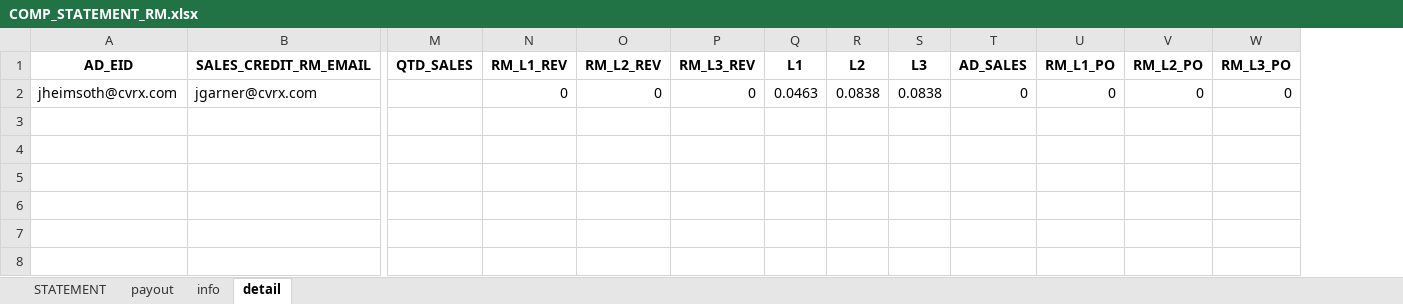
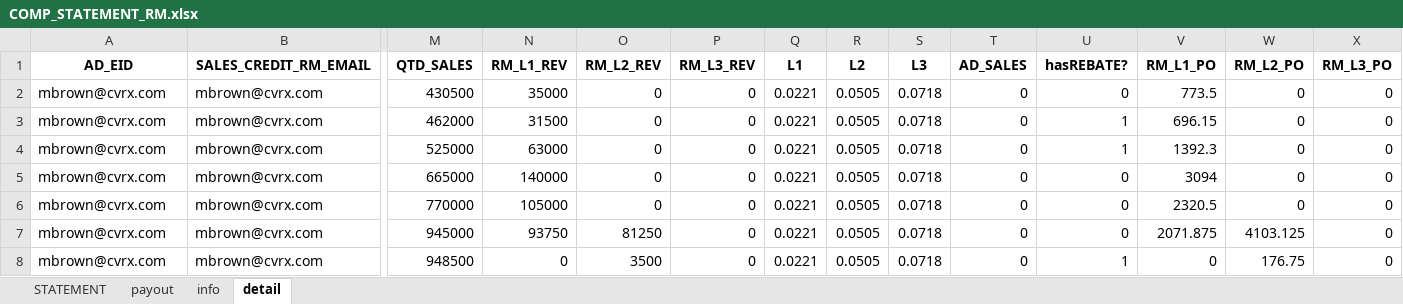
Before and after one commit to asorensenCVRX/comp_statements, an Excel workbook: Excel Files/COMP_STATEMENT_RM.xlsx, sheet detail, drawn as a sheet; only a part is shown, gaps mark what is left out; values as stored, in another font and other column widths than the file's, no borders; removed rows and columns are numbered as before the commit, all else as after; rows hold the shown columns only; the diff names each change by its address in the sheet, - before the commit and + after, or states it on an @@ line.

Commit message:
add rebate flag

```diff
--- a/Excel Files/COMP_STATEMENT_RM.xlsx (sheet detail)
+++ b/Excel Files/COMP_STATEMENT_RM.xlsx (sheet detail)
+column U (hasREBATE?), empty
-row 2: jheimsoth@cvrx.com | jgarner@cvrx.com |  | 0 | 0 | 0 | 0.0463 | 0.0838 | 0.0838 | 0 | 0 | 0 | 0
+row 2: mbrown@cvrx.com | mbrown@cvrx.com | 430500 | 35000 | 0 | 0 | 0.0221 | 0.0505 | 0.0718 | 0 | 0 | 773.5 | 0 | 0
+row 3: mbrown@cvrx.com | mbrown@cvrx.com | 462000 | 31500 | 0 | 0 | 0.0221 | 0.0505 | 0.0718 | 0 | 1 | 696.15 | 0 | 0
+row 4: mbrown@cvrx.com | mbrown@cvrx.com | 525000 | 63000 | 0 | 0 | 0.0221 | 0.0505 | 0.0718 | 0 | 1 | 1392.3 | 0 | 0
+row 5: mbrown@cvrx.com | mbrown@cvrx.com | 665000 | 140000 | 0 | 0 | 0.0221 | 0.0505 | 0.0718 | 0 | 0 | 3094 | 0 | 0
+row 6: mbrown@cvrx.com | mbrown@cvrx.com | 770000 | 105000 | 0 | 0 | 0.0221 | 0.0505 | 0.0718 | 0 | 0 | 2320.5 | 0 | 0
+row 7: mbrown@cvrx.com | mbrown@cvrx.com | 945000 | 93750 | 81250 | 0 | 0.0221 | 0.0505 | 0.0718 | 0 | 0 | 2071.875 | 4103.125 | 0
+row 8: mbrown@cvrx.com | mbrown@cvrx.com | 948500 | 0 | 3500 | 0 | 0.0221 | 0.0505 | 0.0718 | 0 | 1 | 0 | 176.75 | 0
```
Also changed, not shown: sheet STATEMENT, sheet payout, sheet info, hidden cells, charts or pictures, Excel Files/COMP_STATEMENT.xlsx.
